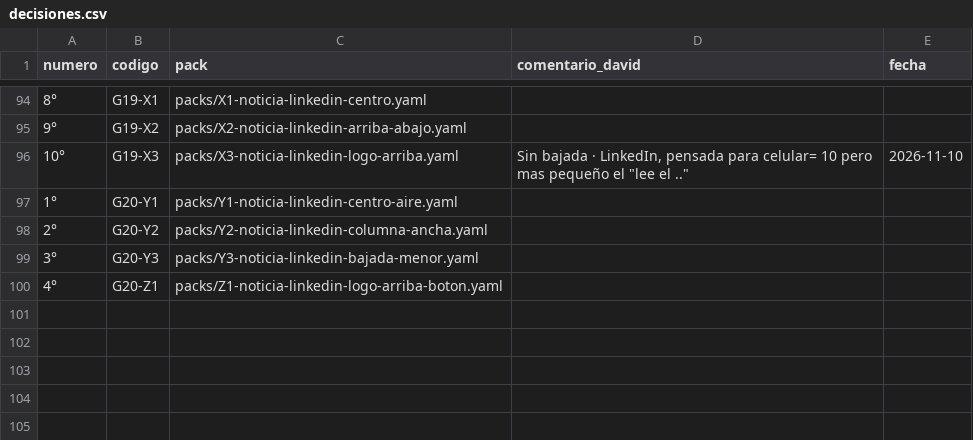
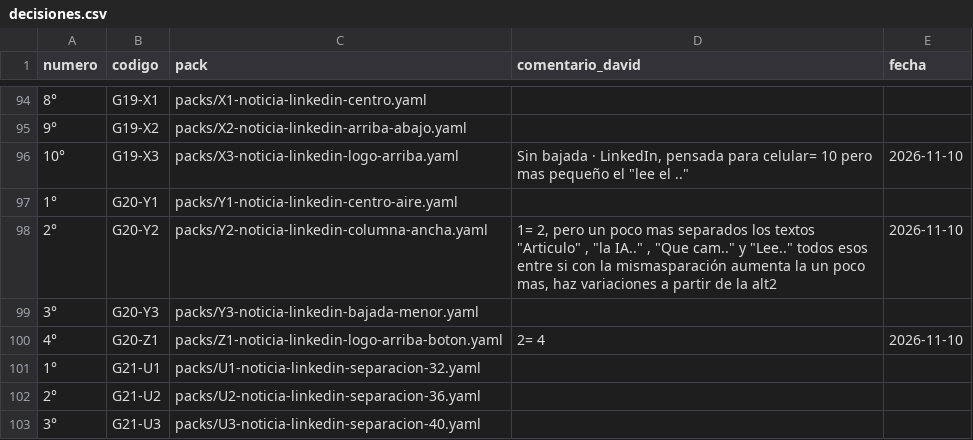
Before and after one commit to Umbral-Bot/umbral-agent-stack, a CSV file: labs/motor-piezas/decisiones.csv, drawn as a sheet; only a part is shown, gaps mark what is left out.

```diff
--- a/labs/motor-piezas/decisiones.csv
+++ b/labs/motor-piezas/decisiones.csv
@@ -97,4 +97,7 @@ numero,codigo,pack,comentario_david,fecha
 1°,G20-Y1,packs/Y1-noticia-linkedin-centro-aire.yaml,,
-2°,G20-Y2,packs/Y2-noticia-linkedin-columna-ancha.yaml,,
+2°,G20-Y2,packs/Y2-noticia-linkedin-columna-ancha.yaml,"1= 2, pero un poco mas separados los textos ""Articulo"" , ""la IA.."" , ""Que cam.."" y ""Lee.."" todos esos entre si con la mismasparación aumenta la un poco mas, haz variaciones  a partir de la alt2",2026-11-10
 3°,G20-Y3,packs/Y3-noticia-linkedin-bajada-menor.yaml,,
-4°,G20-Z1,packs/Z1-noticia-linkedin-logo-arriba-boton.yaml,,
+4°,G20-Z1,packs/Z1-noticia-linkedin-logo-arriba-boton.yaml,"2= 4",2026-11-10
+1°,G21-U1,packs/U1-noticia-linkedin-separacion-32.yaml,,
+2°,G21-U2,packs/U2-noticia-linkedin-separacion-36.yaml,,
+3°,G21-U3,packs/U3-noticia-linkedin-separacion-40.yaml,,
```
Also changed, not shown: 4 other files.
